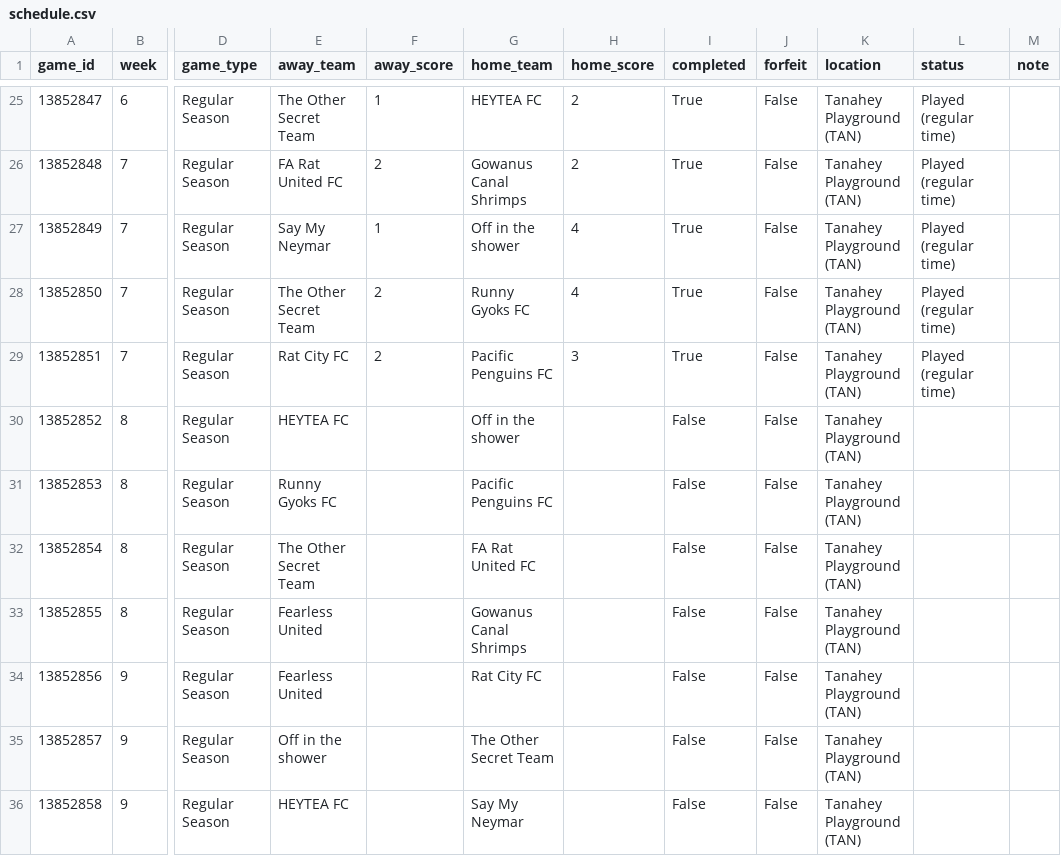
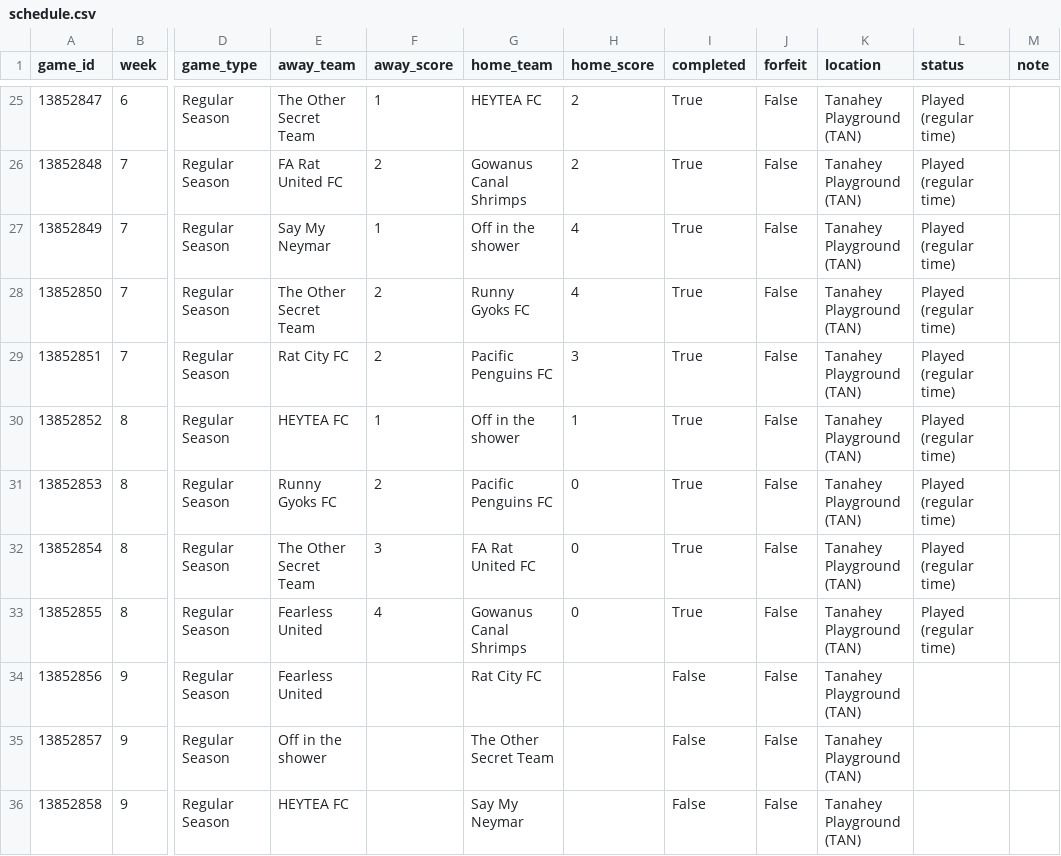
Before and after one commit to jffzhou/nycfooty-power-board, a CSV file: data/schedule.csv, drawn as a sheet; only a part is shown, gaps mark what is left out; the diff names each change by its address in the sheet, - before the commit and + after, or states it on an @@ line.

```diff
--- a/data/schedule.csv
+++ b/data/schedule.csv
-F30 (away_score): (empty)
+F30 (away_score): 1
-H30 (home_score): (empty)
+H30 (home_score): 1
-I30:I33 (completed): False
+I30:I33 (completed): True
-L30:L33 (status): (empty)
+L30:L33 (status): Played (regular time)
-F31 (away_score): (empty)
+F31 (away_score): 2
-H31:H33 (home_score): (empty)
+H31:H33 (home_score): 0
-F32 (away_score): (empty)
+F32 (away_score): 3
-F33 (away_score): (empty)
+F33 (away_score): 4
```
Also changed, not shown: data/dominance_flow.csv, data/forecasts.csv, 10 other files.
